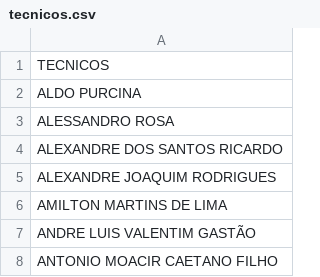
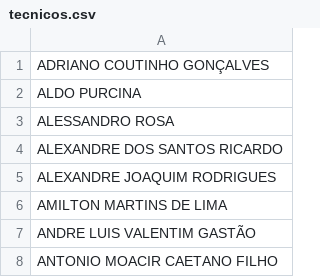
Before and after one commit to SuporteSimpress/Bot_Auditoria, a CSV file: dados/tecnicos.csv, drawn as a sheet; only a part is shown.

Commit message:
Update TECNICOS to ADRIANO COUTINHO GONÇALVES

```diff
--- a/dados/tecnicos.csv
+++ b/dados/tecnicos.csv
@@ -1,2 +1,2 @@
-TECNICOS
+ADRIANO COUTINHO GONÇALVES
 ALDO PURCINA
```
